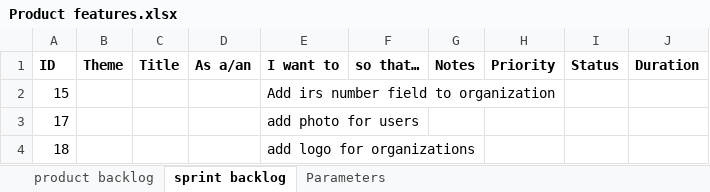
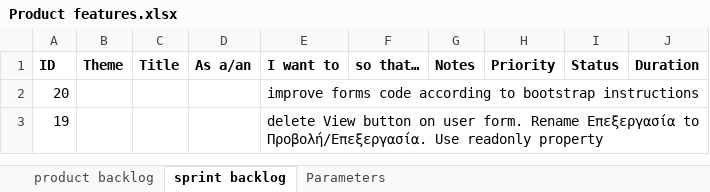
Before and after one commit to kalymgr/Action-Management-App, an Excel workbook: Documentation/Product Management/Product features.xlsx, sheet sprint backlog, drawn as a sheet; values as stored, in another font and other column widths than the file's, no borders; removed rows and columns are numbered as before the commit, all else as after; the diff names each change by its address in the sheet, - before the commit and + after, or states it on an @@ line.

Commit message:
- started changing the html code (login and edit user form) related to the forms, according to the bootstrap website instructions.

```diff
--- a/Documentation/Product Management/Product features.xlsx (sheet sprint backlog)
+++ b/Documentation/Product Management/Product features.xlsx (sheet sprint backlog)
-row 2: 15 |  |  |  | Add irs number field to organization
-row 3: 17 |  |  |  | add photo for users
-row 4: 18 |  |  |  | add logo for organizations
+row 2: 20 |  |  |  | improve forms code according to bootstrap instructions
+row 3: 19 |  |  |  | delete View button on user form. Rename Επεξεργασία to Προβολή/Επεξεργασία. Use readonly property
```
Also changed, not shown: sheet product backlog, 5 other files.
